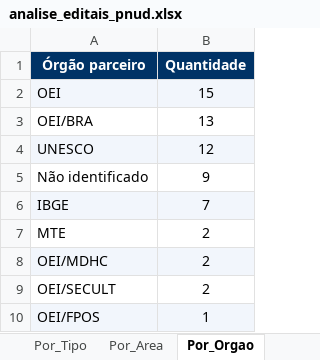
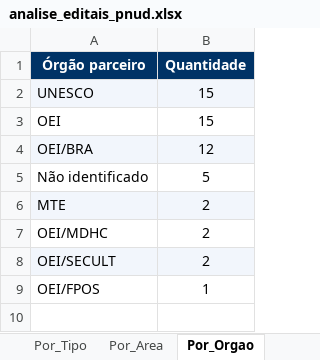
Before and after one commit to ams1974/analise-editais, an Excel workbook: analise_editais_pnud.xlsx, sheet Por_Orgao, drawn as a sheet; values as stored, in another font and other column widths than the file's, no borders; removed rows and columns are numbered as before the commit, all else as after; the diff names each change by its address in the sheet, - before the commit and + after, or states it on an @@ line.

```diff
--- a/analise_editais_pnud.xlsx (sheet Por_Orgao)
+++ b/analise_editais_pnud.xlsx (sheet Por_Orgao)
+row 2: UNESCO | 15
-A3:B3 fill: #F2F6FC
+A3:B3 fill: none
-A4:B4 fill: none
+A4:B4 fill: #F2F6FC
-B4 (Quantidade): 13
+B4 (Quantidade): 12
-row 4: UNESCO | 12
-B5 (Quantidade): 9
+B5 (Quantidade): 5
-row 6: IBGE | 7
-A6:B6 fill: none
+A6:B6 fill: #F2F6FC
-A7:B7 fill: #F2F6FC
+A7:B7 fill: none
-A8:B8 fill: none
+A8:B8 fill: #F2F6FC
-A9:B9 fill: #F2F6FC
+A9:B9 fill: none
```
Also changed, not shown: sheet Editais, sheet Resumo, sheet Por_Area, sheet Por_Tipo, sheet Por_Fonte, sheet Por_Perfil, 1 more sheet, 10 other files.
